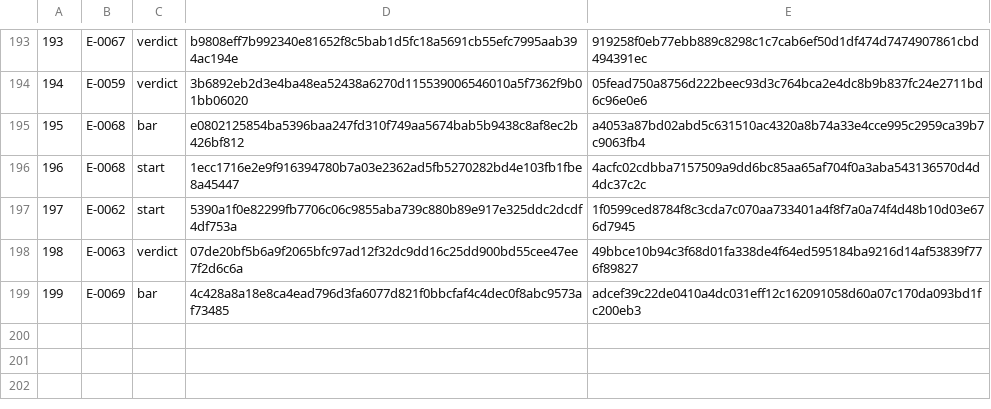
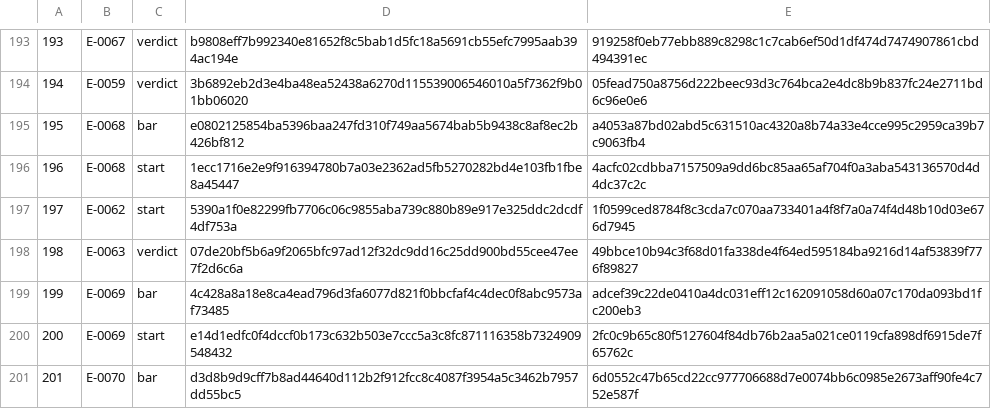
Before and after one commit to Aefinity-AI/cis2-spec, a TSV file: ledger/LEDGER.tsv, drawn as a sheet; only a part is shown, gaps mark what is left out; the diff names each change by its address in the sheet, - before the commit and + after, or states it on an @@ line.

```diff
--- a/ledger/LEDGER.tsv
+++ b/ledger/LEDGER.tsv
+row 200: 200 | E-0069 | start | e14d1edfc0f4dccf0b173c632b503e7ccc5a3c8fc871116358b7324909548432 | 2fc0c9b65c80f5127604f84db76b2aa5a021ce0119cfa898df6915de7f65762c
+row 201: 201 | E-0070 | bar | d3d8b9d9cff7b8ad44640d112b2f912fcc8c4087f3954a5c3462b7957dd55bc5 | 6d0552c47b65cd22cc977706688d7e0074bb6c0985e2673aff90fe4c752e587f
```
Also changed, not shown: 2 other files.
